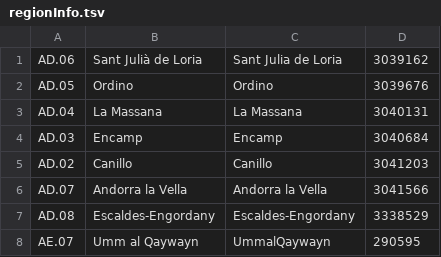
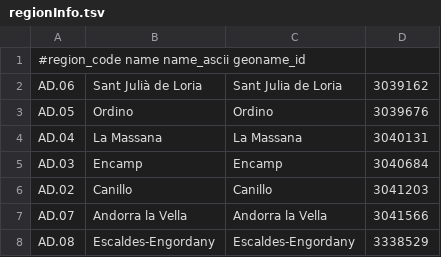
Before and after one commit to ali-hv/geobank-data, a TSV file: regionInfo.tsv, drawn as a sheet; only a part is shown; the shorter side is filled out with more unchanged rows; the diff names each change by its address in the sheet, - before the commit and + after, or states it on an @@ line.

Commit message:
Update regionInfo.tsv

```diff
--- a/regionInfo.tsv
+++ b/regionInfo.tsv
+row 1: #region_code name name_ascii geoname_id
```
